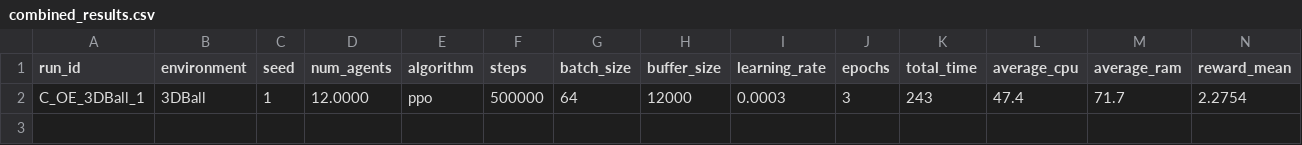
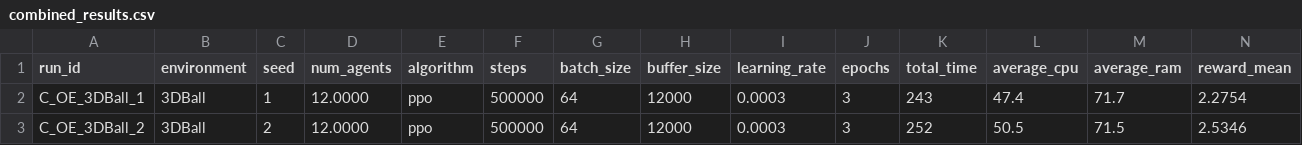
Before and after one commit to omarelfiki/unity-ml-drl-data, a CSV file: data/combined_results.csv, drawn as a sheet; only a part is shown; rows hold the shown columns only; the diff names each change by its address in the sheet, - before the commit and + after, or states it on an @@ line.

Commit message:
Auto-update: new training results

```diff
--- a/data/combined_results.csv
+++ b/data/combined_results.csv
+row 3: C_OE_3DBall_2 | 3DBall | 2 | 12.0000 | ppo | 500000 | 64 | 12000 | 0.0003 | 3 | 252 | 50.5 | 71.5 | 2.5346
```
Also changed, not shown: 1 other file.
